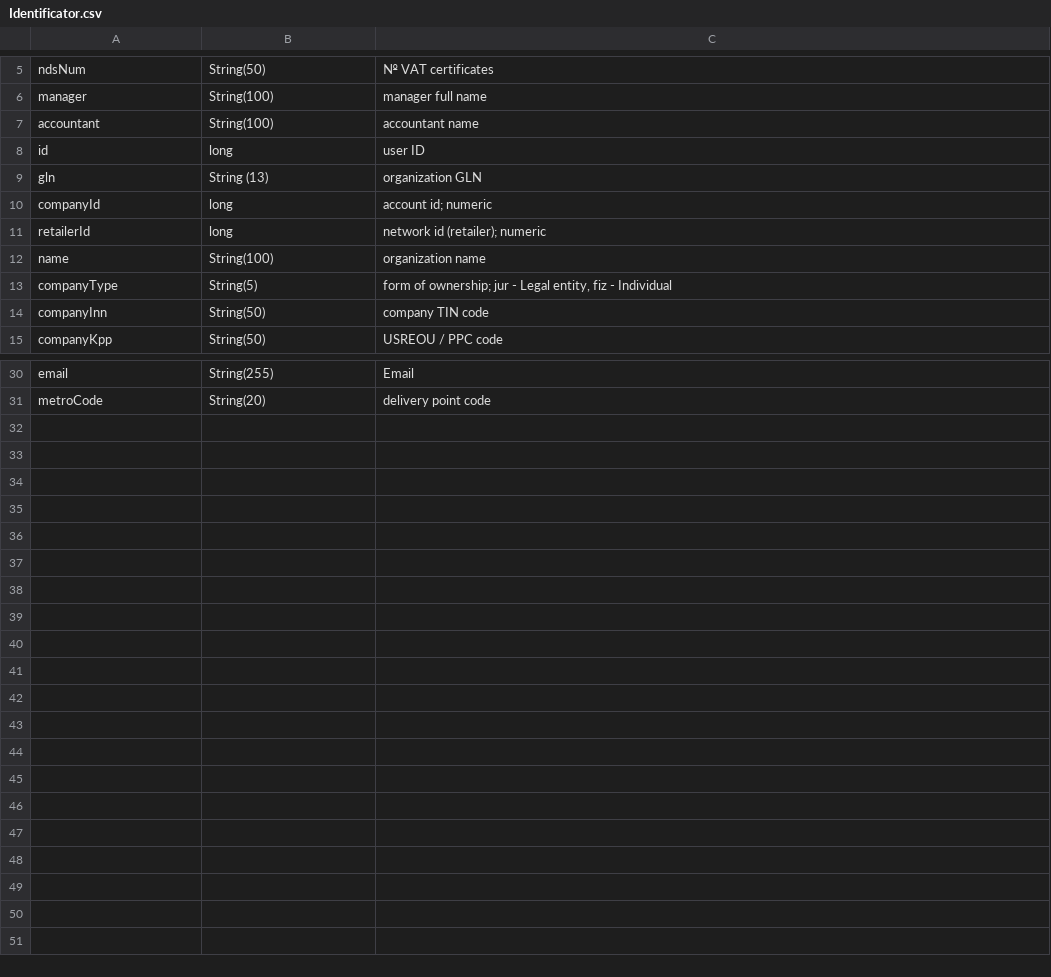
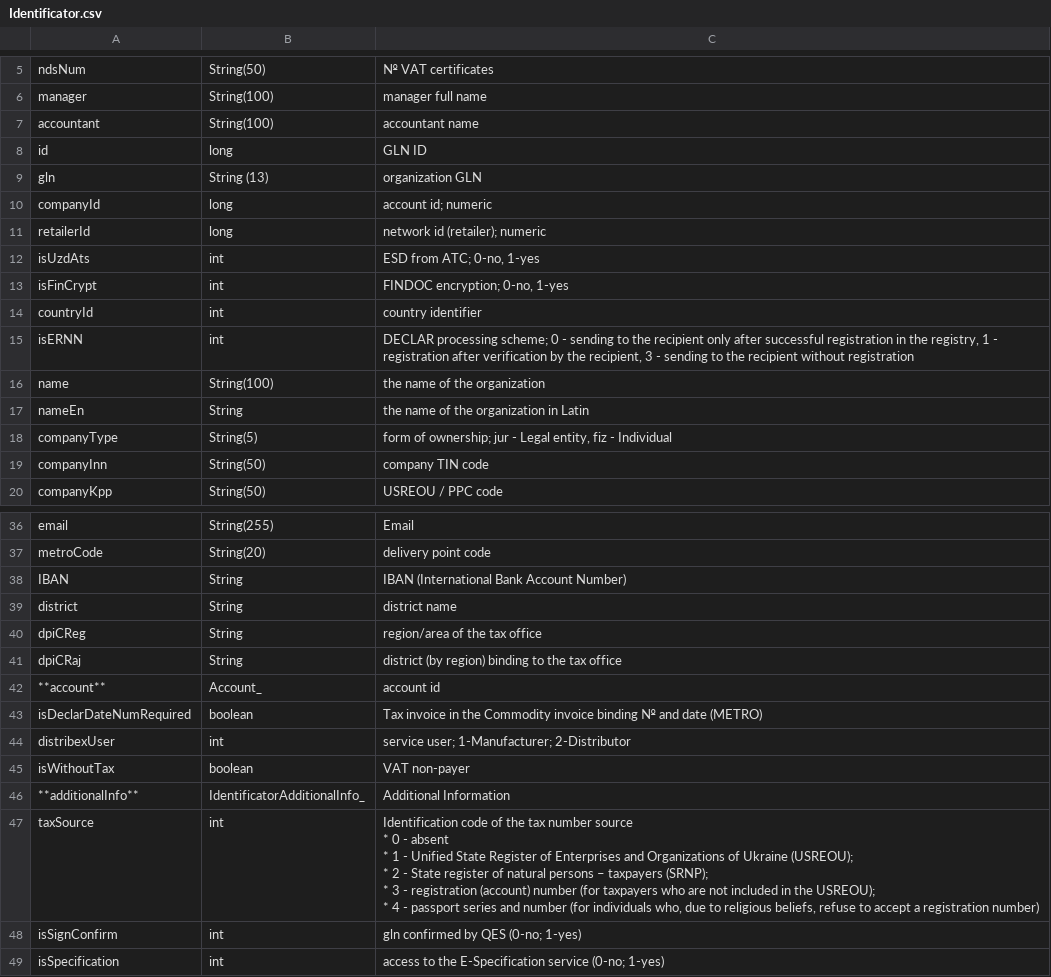
Before and after one commit to EDI-N/Docs_en, a CSV file: docs/integration_2_0/APIv2/Methods/EveryBody/for_csv/Identificator.csv, drawn as a sheet; only a part is shown, gaps mark what is left out; the diff covers the shown part only.

```diff
--- a/docs/integration_2_0/APIv2/Methods/EveryBody/for_csv/Identificator.csv
+++ b/docs/integration_2_0/APIv2/Methods/EveryBody/for_csv/Identificator.csv
@@ -7,3 +7,3 @@ manager, String(100), manager full name
 accountant, String(100), accountant name
-id, long, user ID
+id, long, GLN ID
 gln, String (13), "organization GLN"
@@ -11,3 +11,8 @@ companyId, long, account id; numeric
 retailerId, long, network id (retailer); numeric
-name, String(100), organization name
+isUzdAts,int,"ESD from АТС; 0-no, 1-yes"
+isFinCrypt,int,"FINDOC encryption; 0-no, 1-yes"
+countryId,int,country identifier
+isERNN,int,"DECLAR processing scheme; 0 - sending to the recipient only after successful registration in the registry, 1 - registration after verification by the recipient, 3 - sending to the recipient without registration"
+name, String(100), the name of the organization
+nameEn, String, the name of the organization in Latin
 companyType, String(5), "form of ownership; jur - Legal entity, fiz - Individual"
@@ -31 +37,19 @@ email, String(255), Email
 metroCode, String(20), delivery point code
+IBAN,String,IBAN (International Bank Account Number)
+district,String,district name
+dpiCReg,String,region/area of the tax office
+dpiCRaj,String,district (by region) binding to the tax office
+**account**,Account_,account id
+isDeclarDateNumRequired, boolean, Tax invoice in the Commodity invoice binding № and date (METRO)
+distribexUser, int, service user; 1-Manufacturer; 2-Distributor
+isWithoutTax,boolean,VAT non-payer
+**additionalInfo**,IdentificatorAdditionalInfo_,Additional Information
+taxSource,int,"Identification code of the tax number source
+
+* 0 - absent
+* 1 - Unified State Register of Enterprises and Organizations of Ukraine (USREOU);
+* 2 - State register of natural persons – taxpayers (SRNP);
+* 3 - registration (account) number (for taxpayers who are not included in the USREOU);
+* 4 - passport series and number (for individuals who, due to religious beliefs, refuse to accept a registration number)"
+isSignConfirm,int,gln confirmed by QES (0-no; 1-yes)
+isSpecification,int,access to the E-Specification service (0-no; 1-yes)
```
Also changed, not shown: 1 added row elsewhere in this file, 2 other files.
